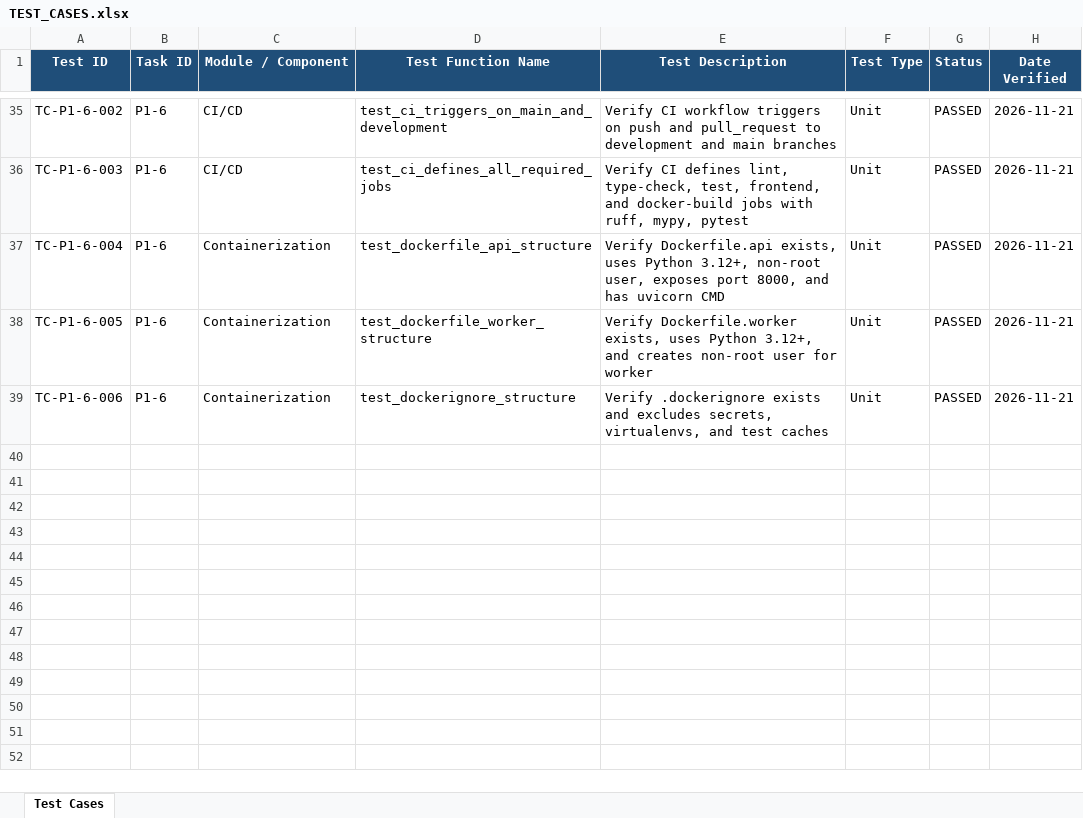
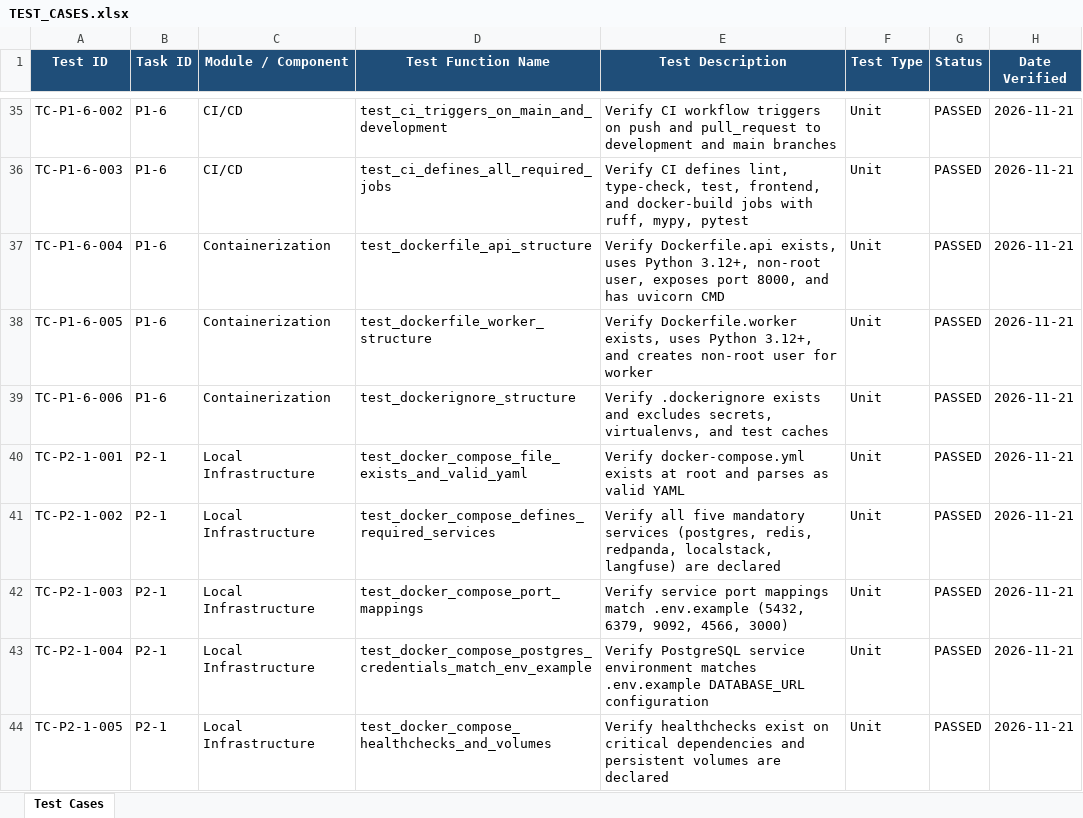
Before and after one commit to lokesh-repaka/apexmotion-supplier-risk-intelligence, an Excel workbook: docs/TEST_CASES.xlsx, sheet Test Cases, drawn as a sheet; only a part is shown, gaps mark what is left out; values as stored, in another font and other column widths than the file's, no borders; the diff names each change by its address in the sheet, - before the commit and + after, or states it on an @@ line.

Commit message:
feat(dev): declare local infrastructure docker-compose services and validation tests (P2-1)

```diff
--- a/docs/TEST_CASES.xlsx (sheet Test Cases)
+++ b/docs/TEST_CASES.xlsx (sheet Test Cases)
+row 40: TC-P2-1-001 | P2-1 | Local Infrastructure | test_docker_compose_file_exists_and_valid_yaml | Verify docker-compose.yml exists at root and parses as valid YAML | Unit | PASSED | 2026-11-21
+row 41: TC-P2-1-002 | P2-1 | Local Infrastructure | test_docker_compose_defines_required_services | Verify all five mandatory services (postgres, redis, redpanda, localstack, langfuse) are declared | Unit | PASSED | 2026-11-21
+row 42: TC-P2-1-003 | P2-1 | Local Infrastructure | test_docker_compose_port_mappings | Verify service port mappings match .env.example (5432, 6379, 9092, 4566, 3000) | Unit | PASSED | 2026-11-21
+row 43: TC-P2-1-004 | P2-1 | Local Infrastructure | test_docker_compose_postgres_credentials_match_env_example | Verify PostgreSQL service environment matches .env.example DATABASE_URL configuration | Unit | PASSED | 2026-11-21
+row 44: TC-P2-1-005 | P2-1 | Local Infrastructure | test_docker_compose_healthchecks_and_volumes | Verify healthchecks exist on critical dependencies and persistent volumes are declared | Unit | PASSED | 2026-11-21
```
Also changed, not shown: docs/SECURITY_VULNERABILITIES.xlsx, 5 other files.
